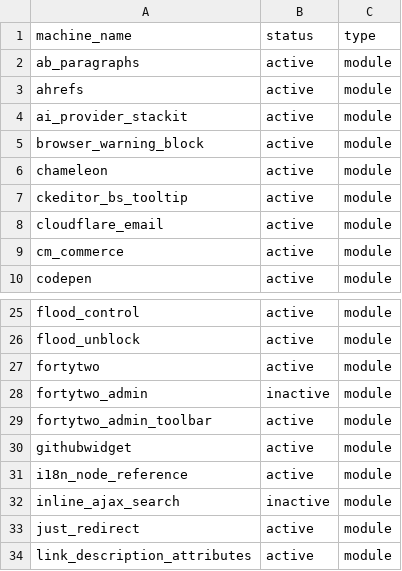
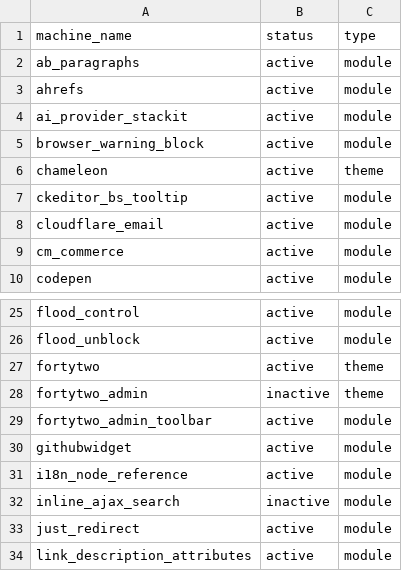
Before and after one commit to batigolix/finalist-contrib, a CSV file: projects-source.csv, drawn as a sheet; only a part is shown, gaps mark what is left out.

```diff
--- a/projects-source.csv
+++ b/projects-source.csv
@@ -5,3 +5,3 @@ ai_provider_stackit,active,module
 browser_warning_block,active,module
-chameleon,active,module
+chameleon,active,theme
 ckeditor_bs_tooltip,active,module
@@ -26,4 +26,4 @@ flood_control,active,module
 flood_unblock,active,module
-fortytwo,active,module
-fortytwo_admin,inactive,module
+fortytwo,active,theme
+fortytwo_admin,inactive,theme
 fortytwo_admin_toolbar,active,module
```
Also changed, not shown: 3 other files.
